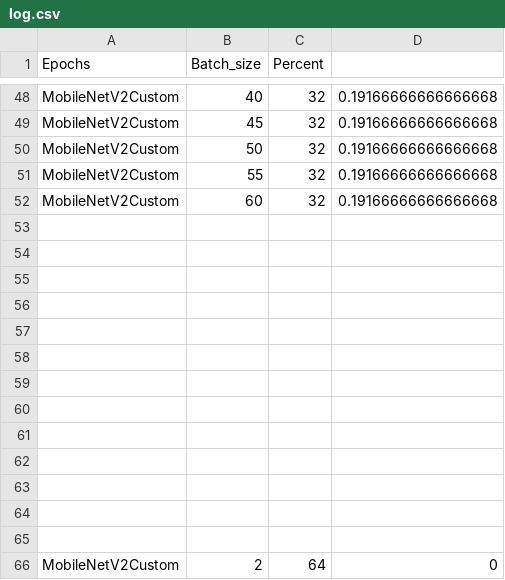
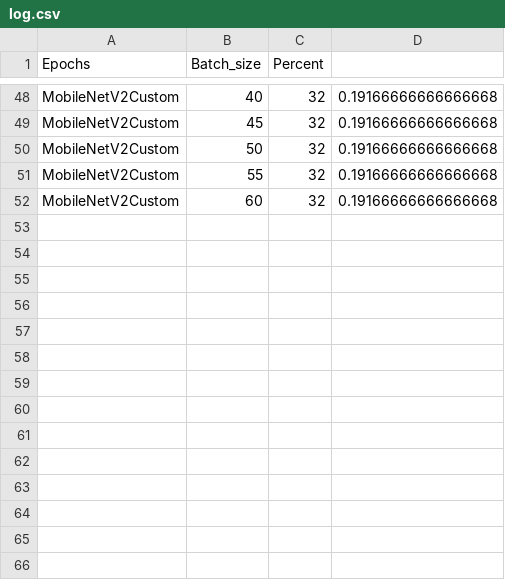
Before and after one commit to Andrssss/Neural_network_contest, a CSV file: log.csv, drawn as a sheet; only a part is shown, gaps mark what is left out; the diff names each change by its address in the sheet, - before the commit and + after, or states it on an @@ line.

```diff
--- a/log.csv
+++ b/log.csv
-row 53: (empty)
-row 54: (empty)
-row 55: (empty)
-row 56: (empty)
-row 57: (empty)
-row 58: (empty)
-row 59: (empty)
-row 60: (empty)
-row 61: (empty)
-row 62: (empty)
-row 63: (empty)
-row 64: (empty)
-row 65: (empty)
-row 66: MobileNetV2Custom | 2 | 64 | 0
```
Also changed, not shown: 2 other files.
